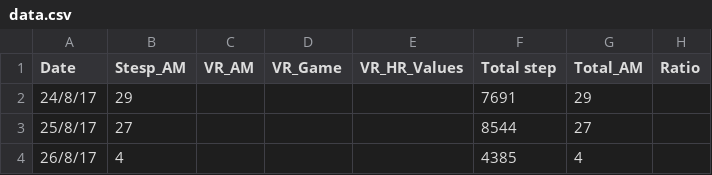
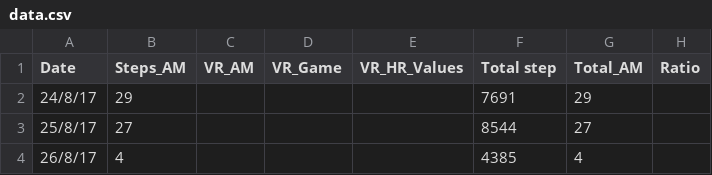
Before and after one commit to philgough/vr-active-minutes, a CSV file: data.csv, drawn as a sheet; only a part is shown.

```diff
--- a/data.csv
+++ b/data.csv
@@ -1,2 +1,2 @@
-Date,Stesp_AM,VR_AM,VR_Game,VR_HR_Values,Total step,Total_AM,Ratio
+Date,Steps_AM,VR_AM,VR_Game,VR_HR_Values,Total step,Total_AM,Ratio
 24/8/17,29,,,,7691,29,
```
Also changed, not shown: 4 other files.
